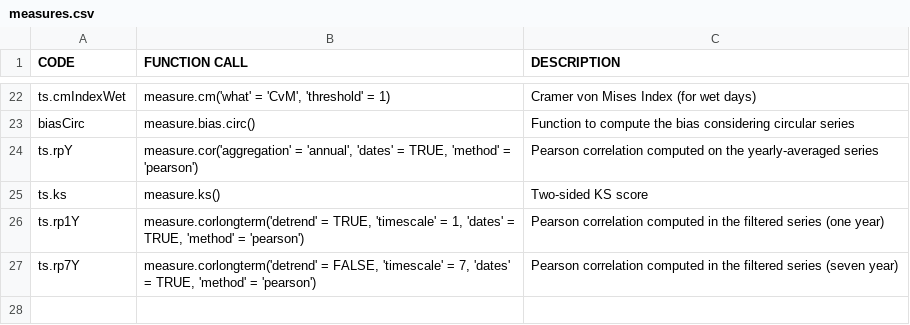
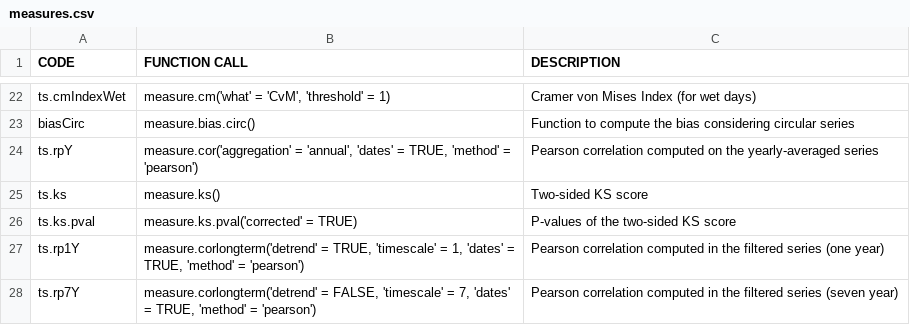
Before and after one commit to SantanderMetGroup/VALUE, a CSV file: inst/lookup_tables/measures.csv, drawn as a sheet; only a part is shown, gaps mark what is left out; the diff names each change by its address in the sheet, - before the commit and + after, or states it on an @@ line.

Commit message:
Update lookup table with ts.ks.pval measure

```diff
--- a/inst/lookup_tables/measures.csv
+++ b/inst/lookup_tables/measures.csv
+row 26: ts.ks.pval | measure.ks.pval('corrected' = TRUE) | P-values of the two-sided KS score
```
